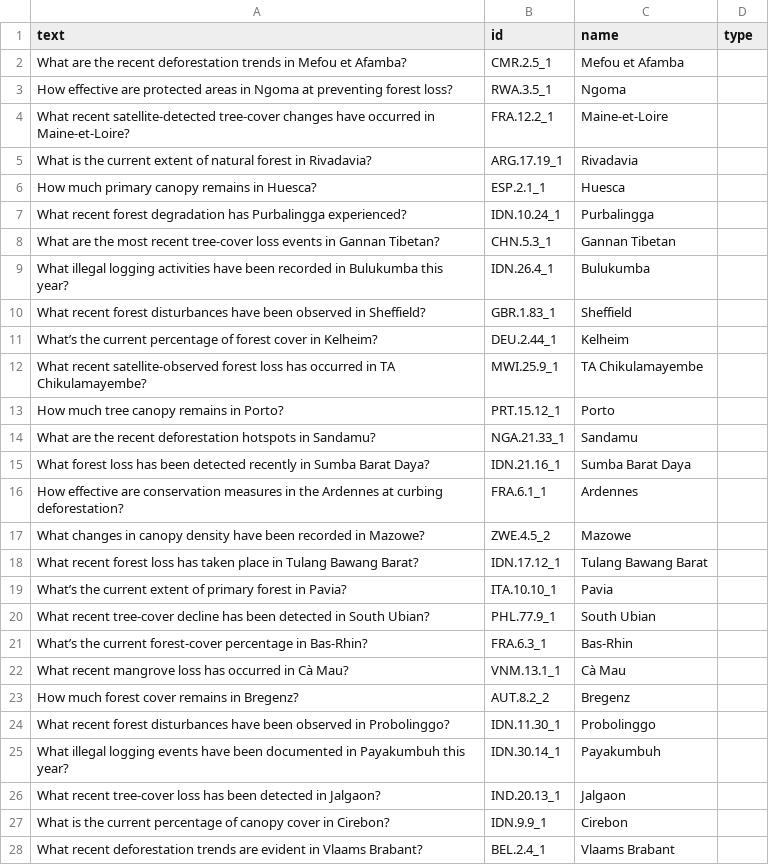
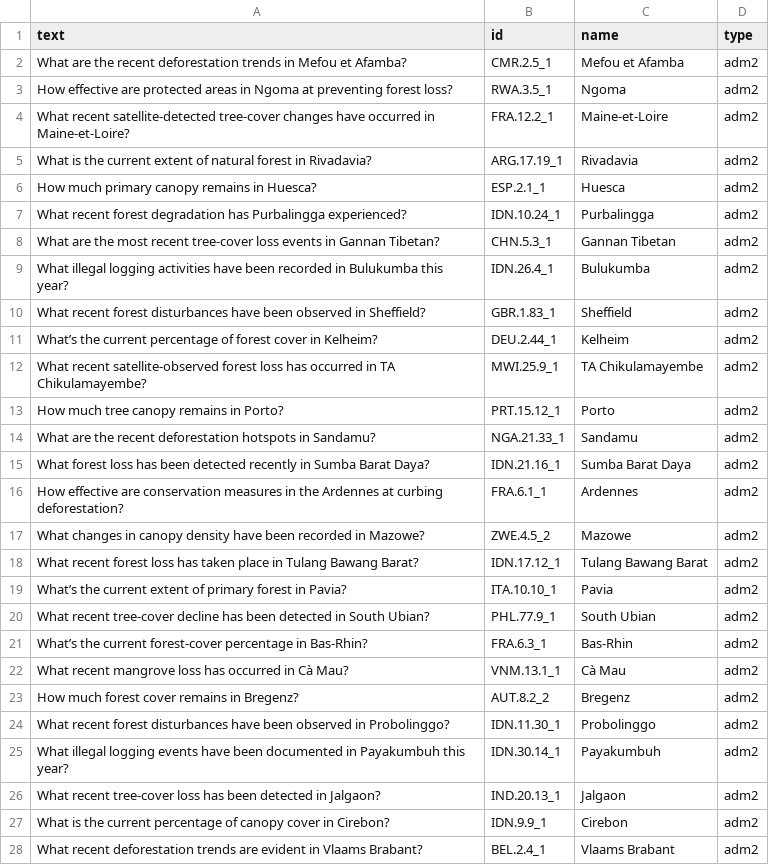
Before and after one commit to wri/project-zeno, a CSV file: experiments/Zeno test dataset(S2 GADM 2).csv, drawn as a sheet; only a part is shown; the diff covers the shown part only.

```diff
--- a/experiments/Zeno test dataset(S2 GADM 2).csv
+++ b/experiments/Zeno test dataset(S2 GADM 2).csv
@@ -1,28 +1,28 @@
 text,id,name,type
-What are the recent deforestation trends in Mefou et Afamba?,CMR.2.5_1,Mefou et Afamba,
-How effective are protected areas in Ngoma at preventing forest loss?,RWA.3.5_1,Ngoma,
-What recent satellite‑detected tree‑cover changes have occurred in Maine‑et‑Loire?,FRA.12.2_1,Maine-et-Loire,
-What is the current extent of natural forest in Rivadavia?,ARG.17.19_1,Rivadavia,
-How much primary canopy remains in Huesca?,ESP.2.1_1,Huesca,
-What recent forest degradation has Purbalingga experienced?,IDN.10.24_1,Purbalingga,
-What are the most recent tree‑cover loss events in Gannan Tibetan?,CHN.5.3_1,Gannan Tibetan,
-What illegal logging activities have been recorded in Bulukumba this year?,IDN.26.4_1,Bulukumba,
-What recent forest disturbances have been observed in Sheffield?,GBR.1.83_1,Sheffield,
-What’s the current percentage of forest cover in Kelheim?,DEU.2.44_1,Kelheim,
-What recent satellite‑observed forest loss has occurred in TA Chikulamayembe?,MWI.25.9_1,TA Chikulamayembe,
-How much tree canopy remains in Porto?,PRT.15.12_1,Porto,
-What are the recent deforestation hotspots in Sandamu?,NGA.21.33_1,Sandamu,
-What forest loss has been detected recently in Sumba Barat Daya?,IDN.21.16_1,Sumba Barat Daya,
-How effective are conservation measures in the Ardennes at curbing deforestation?,FRA.6.1_1,Ardennes,
-What changes in canopy density have been recorded in Mazowe?,ZWE.4.5_2,Mazowe,
-What recent forest loss has taken place in Tulang Bawang Barat?,IDN.17.12_1,Tulang Bawang Barat,
-What’s the current extent of primary forest in Pavia?,ITA.10.10_1,Pavia,
-What recent tree‑cover decline has been detected in South Ubian?,PHL.77.9_1,South Ubian,
-What’s the current forest‑cover percentage in Bas‑Rhin?,FRA.6.3_1,Bas-Rhin,
-What recent mangrove loss has occurred in Cà Mau?,VNM.13.1_1,Cà Mau,
-How much forest cover remains in Bregenz?,AUT.8.2_2,Bregenz,
-What recent forest disturbances have been observed in Probolinggo?,IDN.11.30_1,Probolinggo,
-What illegal logging events have been documented in Payakumbuh this year?,IDN.30.14_1,Payakumbuh,
-What recent tree‑cover loss has been detected in Jalgaon?,IND.20.13_1,Jalgaon,
-What is the current percentage of canopy cover in Cirebon?,IDN.9.9_1,Cirebon,
-What recent deforestation trends are evident in Vlaams Brabant?,BEL.2.4_1,Vlaams Brabant,
+What are the recent deforestation trends in Mefou et Afamba?,CMR.2.5_1,Mefou et Afamba,adm2
+How effective are protected areas in Ngoma at preventing forest loss?,RWA.3.5_1,Ngoma,adm2
+What recent satellite‑detected tree‑cover changes have occurred in Maine‑et‑Loire?,FRA.12.2_1,Maine-et-Loire,adm2
+What is the current extent of natural forest in Rivadavia?,ARG.17.19_1,Rivadavia,adm2
+How much primary canopy remains in Huesca?,ESP.2.1_1,Huesca,adm2
+What recent forest degradation has Purbalingga experienced?,IDN.10.24_1,Purbalingga,adm2
+What are the most recent tree‑cover loss events in Gannan Tibetan?,CHN.5.3_1,Gannan Tibetan,adm2
+What illegal logging activities have been recorded in Bulukumba this year?,IDN.26.4_1,Bulukumba,adm2
+What recent forest disturbances have been observed in Sheffield?,GBR.1.83_1,Sheffield,adm2
+What’s the current percentage of forest cover in Kelheim?,DEU.2.44_1,Kelheim,adm2
+What recent satellite‑observed forest loss has occurred in TA Chikulamayembe?,MWI.25.9_1,TA Chikulamayembe,adm2
+How much tree canopy remains in Porto?,PRT.15.12_1,Porto,adm2
+What are the recent deforestation hotspots in Sandamu?,NGA.21.33_1,Sandamu,adm2
+What forest loss has been detected recently in Sumba Barat Daya?,IDN.21.16_1,Sumba Barat Daya,adm2
+How effective are conservation measures in the Ardennes at curbing deforestation?,FRA.6.1_1,Ardennes,adm2
+What changes in canopy density have been recorded in Mazowe?,ZWE.4.5_2,Mazowe,adm2
+What recent forest loss has taken place in Tulang Bawang Barat?,IDN.17.12_1,Tulang Bawang Barat,adm2
+What’s the current extent of primary forest in Pavia?,ITA.10.10_1,Pavia,adm2
+What recent tree‑cover decline has been detected in South Ubian?,PHL.77.9_1,South Ubian,adm2
+What’s the current forest‑cover percentage in Bas‑Rhin?,FRA.6.3_1,Bas-Rhin,adm2
+What recent mangrove loss has occurred in Cà Mau?,VNM.13.1_1,Cà Mau,adm2
+How much forest cover remains in Bregenz?,AUT.8.2_2,Bregenz,adm2
+What recent forest disturbances have been observed in Probolinggo?,IDN.11.30_1,Probolinggo,adm2
+What illegal logging events have been documented in Payakumbuh this year?,IDN.30.14_1,Payakumbuh,adm2
+What recent tree‑cover loss has been detected in Jalgaon?,IND.20.13_1,Jalgaon,adm2
+What is the current percentage of canopy cover in Cirebon?,IDN.9.9_1,Cirebon,adm2
+What recent deforestation trends are evident in Vlaams Brabant?,BEL.2.4_1,Vlaams Brabant,adm2
```
Also changed, not shown: 59 edited cells elsewhere in this file, experiments/Zeno test dataset(S2 GADM 3).csv, experiments/Zeno test dataset(S2 GADM 4).csv, 2 other files.
